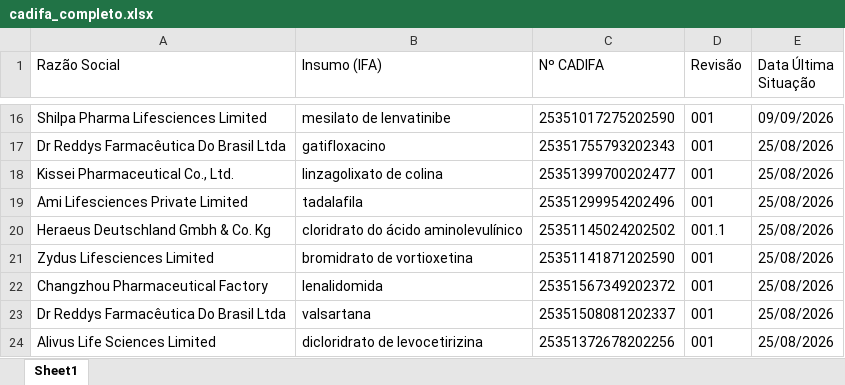
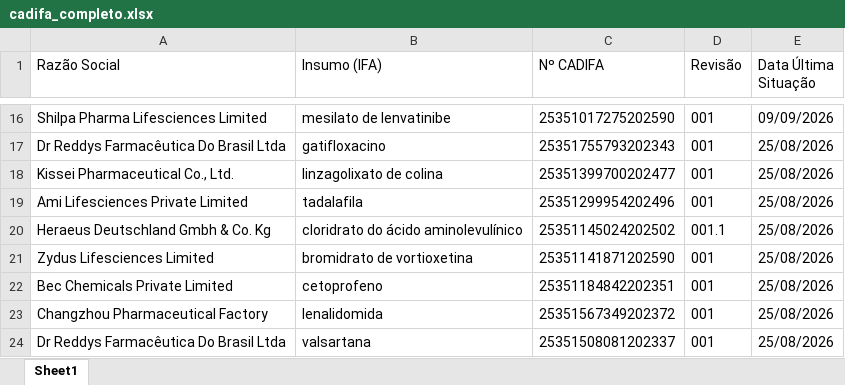
Before and after one commit to KarolineRuizxx/anvisa-cadifa-monitor, an Excel workbook: cadifa_completo.xlsx, sheet Sheet1, drawn as a sheet; only a part is shown, gaps mark what is left out; the shorter side is filled out with more unchanged rows; values as stored, in another font and other column widths than the file's, no borders; the diff names each change by its address in the sheet, - before the commit and + after, or states it on an @@ line.

```diff
--- a/cadifa_completo.xlsx (sheet Sheet1)
+++ b/cadifa_completo.xlsx (sheet Sheet1)
+row 22: Bec Chemicals Private Limited | cetoprofeno | 25351184842202351 | 001 | 25/08/2026
```
Also changed, not shown: cadifa_completo_anterior.xlsx.
